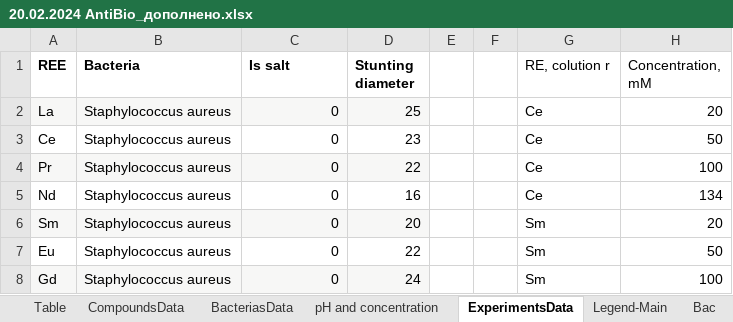
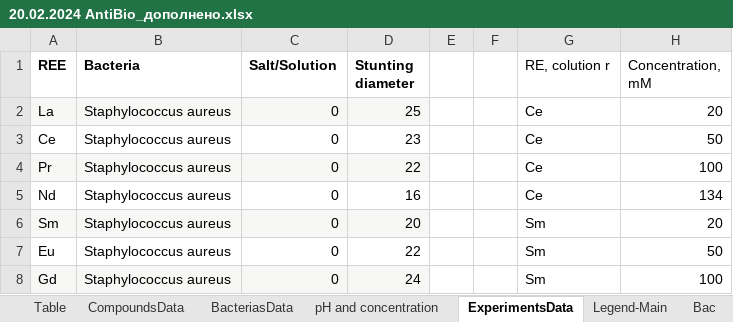
Before and after one commit to Kumokage/ChemML, an Excel workbook: static/mock/antibio_data/20.02.2024 AntiBio_дополнено.xlsx, sheet ExperimentsData, drawn as a sheet; only a part is shown; values as stored, in another font and other column widths than the file's, no borders; table styles not drawn; the diff names each change by its address in the sheet, - before the commit and + after, or states it on an @@ line.

Commit message:
add basic antibio with new data

```diff
--- a/static/mock/antibio_data/20.02.2024 AntiBio_дополнено.xlsx (sheet ExperimentsData)
+++ b/static/mock/antibio_data/20.02.2024 AntiBio_дополнено.xlsx (sheet ExperimentsData)
-C1: Is salt
+C1: Salt/Solution
```
Also changed, not shown: 3 other files.
